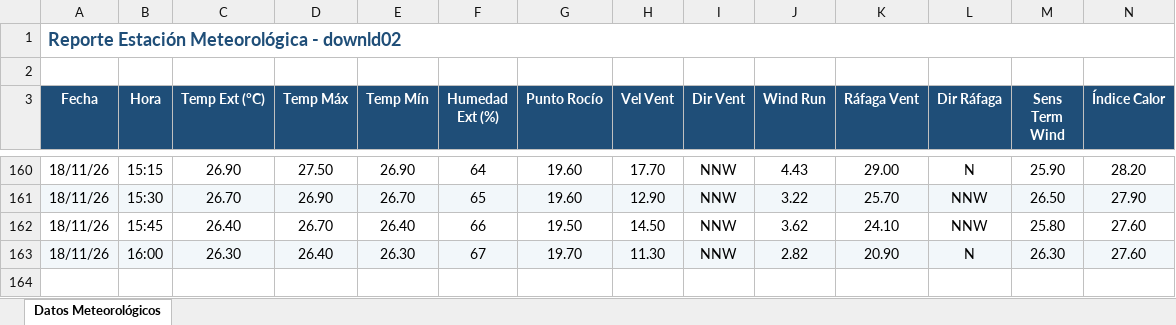
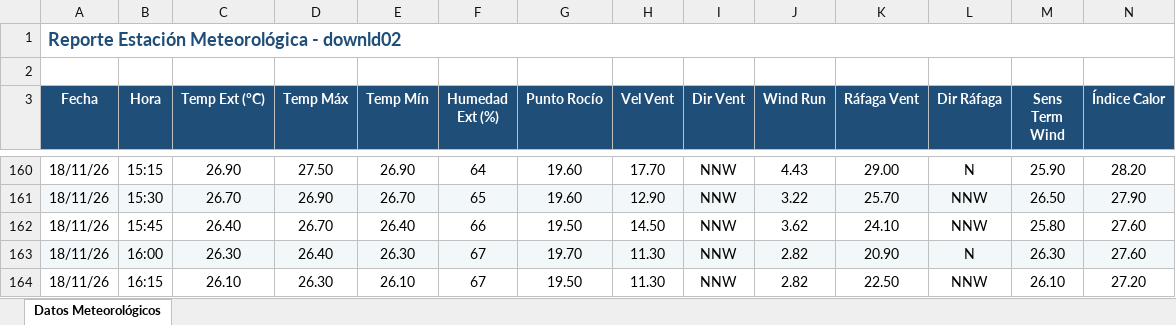
Before and after one commit to intasalta/ema_lajitas, an Excel workbook: downld02.xlsx, sheet Datos Meteorológicos, drawn as a sheet; only a part is shown, gaps mark what is left out; values as stored, in another font and other column widths than the file's, no borders; rows hold the shown columns only; the diff names each change by its address in the sheet, - before the commit and + after, or states it on an @@ line.

```diff
--- a/downld02.xlsx (sheet Datos Meteorológicos)
+++ b/downld02.xlsx (sheet Datos Meteorológicos)
+row 164: 18/11/26 | 16:15 | 26.10 | 26.30 | 26.10 | 67 | 19.50 | 11.30 | NNW | 2.82 | 22.50 | NNW | 26.10 | 27.20
```
Also changed, not shown: downld08.xlsx, 2 other files.
